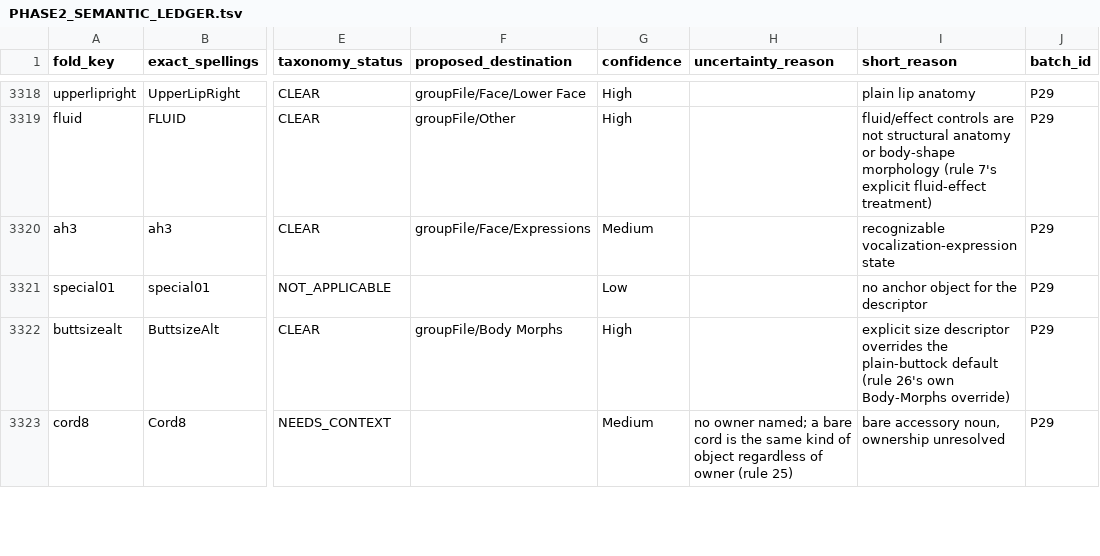
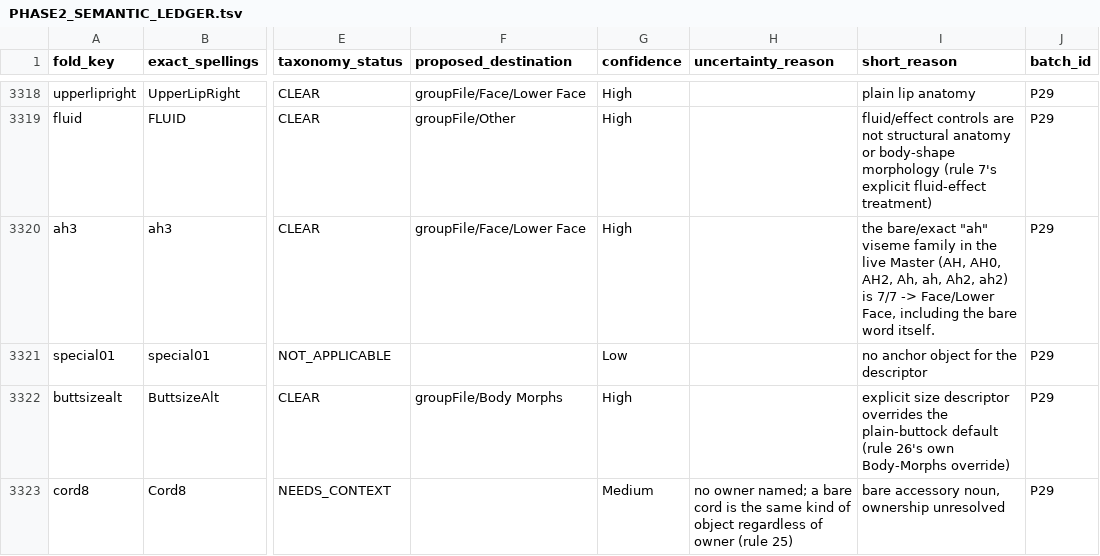
Before and after one commit to chadchan3d/sfm-animation-groups-master, a TSV file: PHASE2_SEMANTIC_LEDGER.tsv, drawn as a sheet; only a part is shown, gaps mark what is left out; the diff covers the shown part only; the diff names each change by its address in the sheet, - before the commit and + after, or states it on an @@ line.

```diff
--- a/PHASE2_SEMANTIC_LEDGER.tsv
+++ b/PHASE2_SEMANTIC_LEDGER.tsv
-F3320 (proposed_destination): groupFile/Face/Expressions
+F3320 (proposed_destination): groupFile/Face/Lower Face
-G3320 (confidence): Medium
+G3320 (confidence): High
-I3320 (short_reason): recognizable vocalization-expression state
+I3320 (short_reason): the bare/exact "ah" viseme family in the live Master (AH, AH0, AH2, Ah, ah, Ah2, ah2) is 7/7 -> Face/Lower Face, including the bare word itself.
```
Also changed, not shown: 22 edited cells elsewhere in this file, 4 other files.
